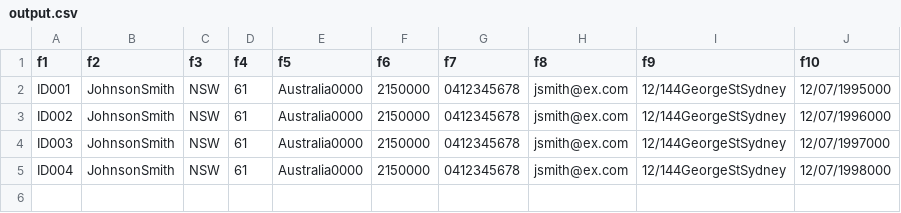
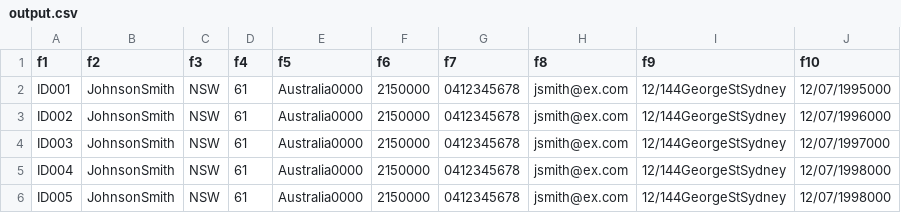
Before and after one commit to abhiyushshrestha/Data-Engineering-Coding-Challenge---Demyst, a CSV file: problem_1/data/output_file/output.csv, drawn as a sheet.

Commit message:
updated the readme file and updatd the output file

```diff
--- a/problem_1/data/output_file/output.csv
+++ b/problem_1/data/output_file/output.csv
@@ -5 +5,2 @@ ID003,JohnsonSmith,NSW,61,Australia0000,2150000,0412345678,jsmith@ex.com,12/144G
 ID004,JohnsonSmith,NSW,61,Australia0000,2150000,0412345678,jsmith@ex.com,12/144GeorgeStSydney,12/07/1998000
+ID005,JohnsonSmith,NSW,61,Australia0000,2150000,0412345678,jsmith@ex.com,12/144GeorgeStSydney,12/07/1998000
```
Also changed, not shown: 1 other file.
